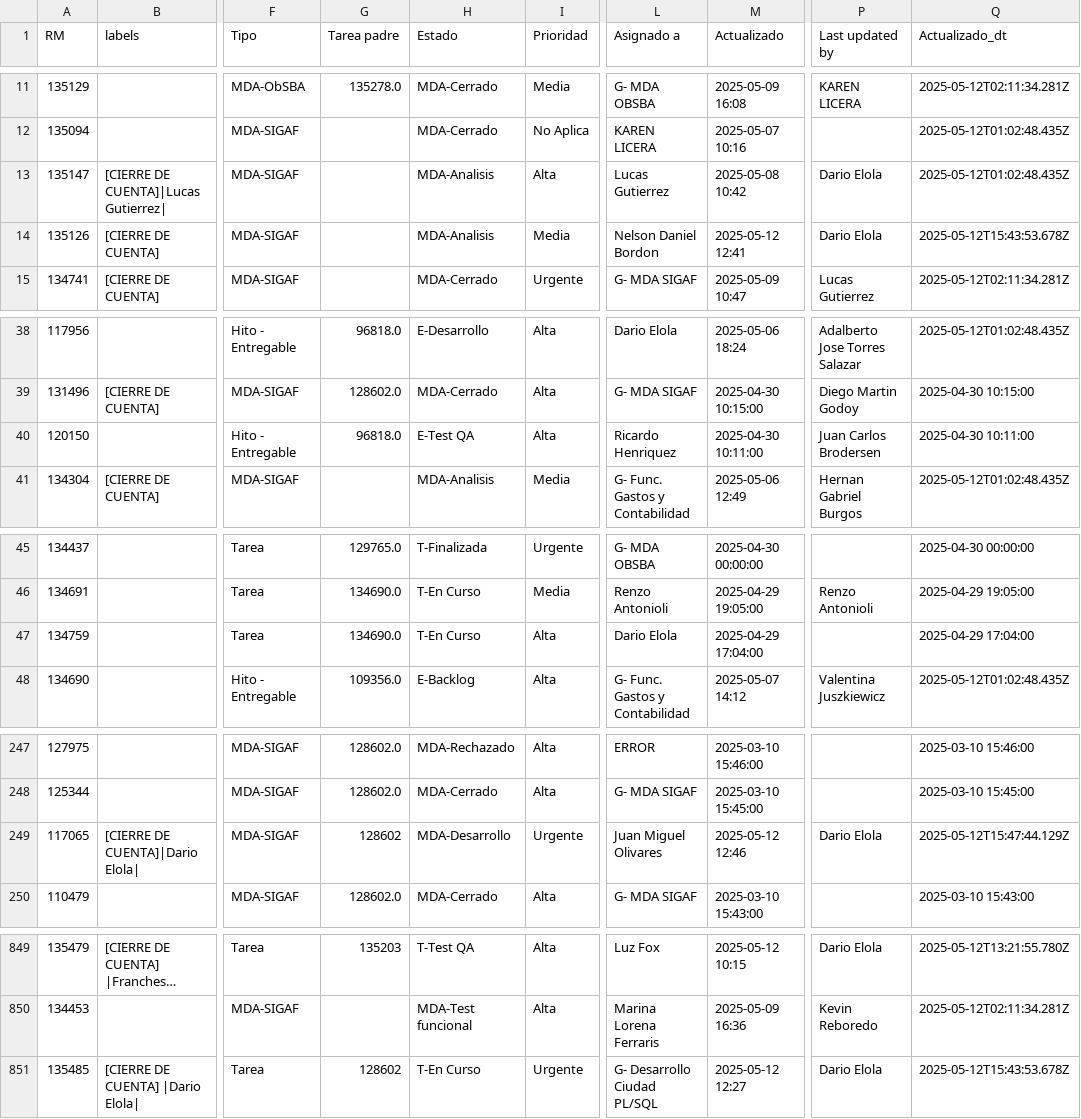
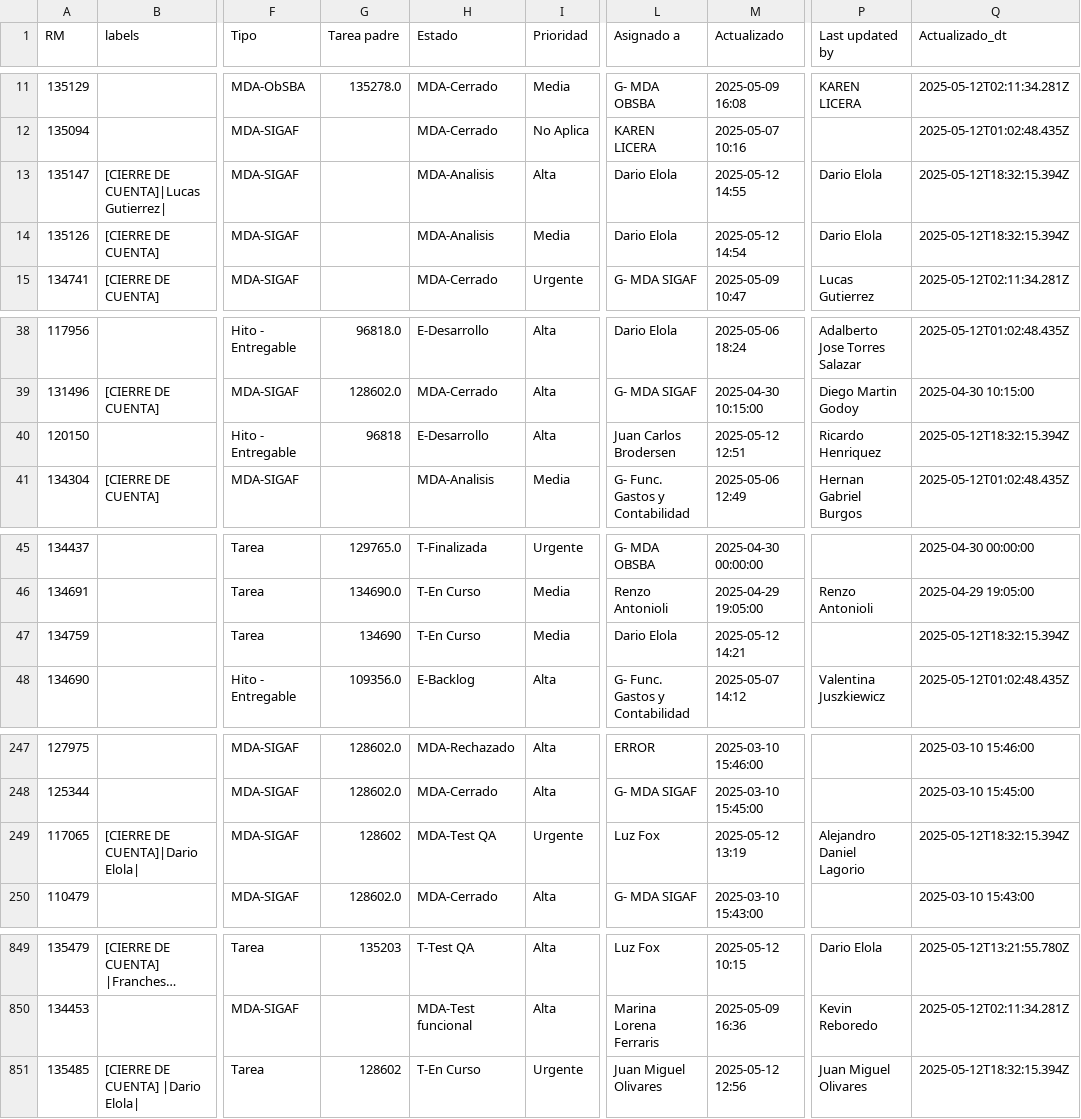
Before and after one commit to darioelola/Archivos, a CSV file: BD_RM.csv, drawn as a sheet; only a part is shown, gaps mark what is left out; long unchanged cells end in …; the diff covers the shown part only; the diff names each change by its address in the sheet, - before the commit and + after, or states it on an @@ line.

Commit message:
Actualización completa con limpieza y normalización

```diff
--- a/BD_RM.csv
+++ b/BD_RM.csv
-L13 (Asignado a): Lucas Gutierrez
+L13 (Asignado a): Dario Elola
-M13 (Actualizado): 2025-05-08 10:42
+M13 (Actualizado): 2025-05-12 14:55
-Q13 (Actualizado_dt): 2025-05-12T01:02:48.435Z
+Q13 (Actualizado_dt): 2025-05-12T18:32:15.394Z
-L14 (Asignado a): Nelson Daniel Bordon
+L14 (Asignado a): Dario Elola
-M14 (Actualizado): 2025-05-12 12:41
+M14 (Actualizado): 2025-05-12 14:54
-Q14 (Actualizado_dt): 2025-05-12T15:43:53.678Z
+Q14 (Actualizado_dt): 2025-05-12T18:32:15.394Z
-G40 (Tarea padre): 96818.0
+G40 (Tarea padre): 96818
-H40 (Estado): E-Test QA
+H40 (Estado): E-Desarrollo
-L40 (Asignado a): Ricardo Henriquez
+L40 (Asignado a): Juan Carlos Brodersen
-M40 (Actualizado): 2025-04-30 10:11:00
+M40 (Actualizado): 2025-05-12 12:51
-P40 (Last updated by): Juan Carlos Brodersen
+P40 (Last updated by): Ricardo Henriquez
-Q40 (Actualizado_dt): 2025-04-30 10:11:00
+Q40 (Actualizado_dt): 2025-05-12T18:32:15.394Z
-G47 (Tarea padre): 134690.0
+G47 (Tarea padre): 134690
-I47 (Prioridad): Alta
+I47 (Prioridad): Media
-M47 (Actualizado): 2025-04-29 17:04:00
+M47 (Actualizado): 2025-05-12 14:21
-Q47 (Actualizado_dt): 2025-04-29 17:04:00
+Q47 (Actualizado_dt): 2025-05-12T18:32:15.394Z
-H249 (Estado): MDA-Desarrollo
+H249 (Estado): MDA-Test QA
-L249 (Asignado a): Juan Miguel Olivares
+L249 (Asignado a): Luz Fox
-M249 (Actualizado): 2025-05-12 12:46
+M249 (Actualizado): 2025-05-12 13:19
-P249 (Last updated by): Dario Elola
+P249 (Last updated by): Alejandro Daniel Lagorio
-Q249 (Actualizado_dt): 2025-05-12T15:47:44.129Z
+Q249 (Actualizado_dt): 2025-05-12T18:32:15.394Z
-L851 (Asignado a): G- Desarrollo Ciudad PL/SQL
+L851 (Asignado a): Juan Miguel Olivares
-M851 (Actualizado): 2025-05-12 12:27
+M851 (Actualizado): 2025-05-12 12:56
-P851 (Last updated by): Dario Elola
+P851 (Last updated by): Juan Miguel Olivares
-Q851 (Actualizado_dt): 2025-05-12T15:43:53.678Z
+Q851 (Actualizado_dt): 2025-05-12T18:32:15.394Z
```
Also changed, not shown: 2 edited cells elsewhere in this file.
